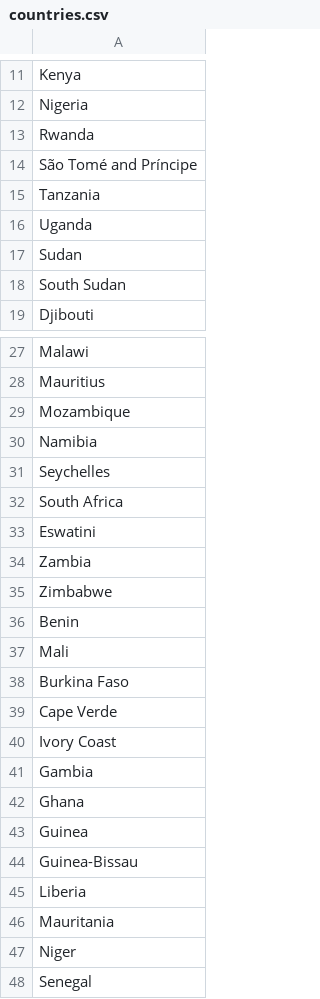
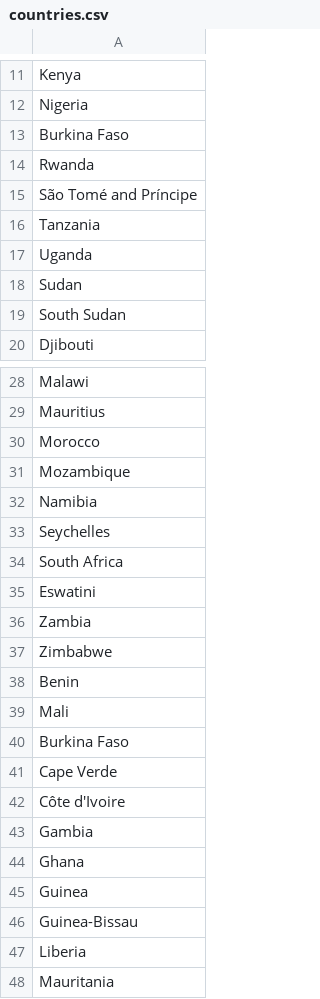
Before and after one commit to EPFLiGHT/predicting-poverty-through-time, a CSV file: data/countries_meta/countries.csv, drawn as a sheet; only a part is shown, gaps mark what is left out; the shorter side is filled out with more unchanged rows.

```diff
--- a/data/countries_meta/countries.csv
+++ b/data/countries_meta/countries.csv
@@ -12,2 +12,3 @@ Kenya
 Nigeria
+Burkina Faso
 Rwanda
@@ -28,2 +29,3 @@ Malawi
 Mauritius
+Morocco
 Mozambique
@@ -39,3 +41,3 @@ Burkina Faso
 Cape Verde
-Ivory Coast
+Côte d'Ivoire
 Gambia
```
Also changed, not shown: data/countries_meta/counties_lsms_time_valid.csv, data/countries_meta/countries_code.csv, 16 other files.
